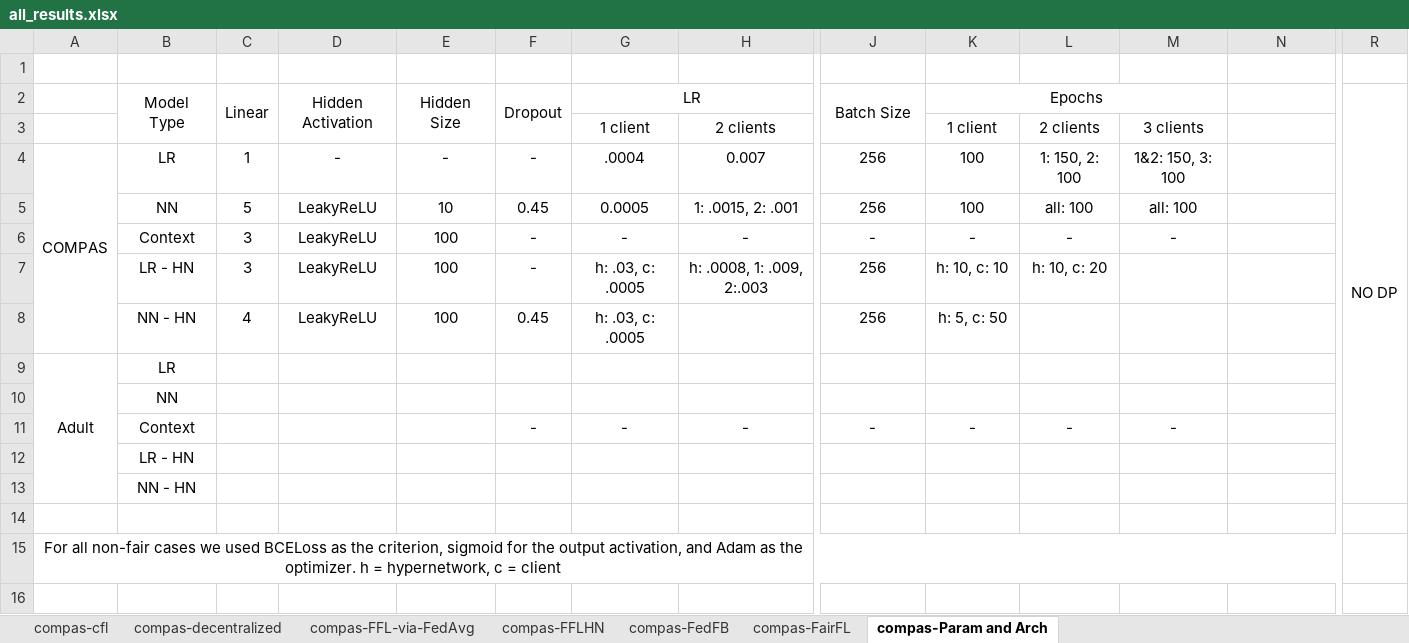
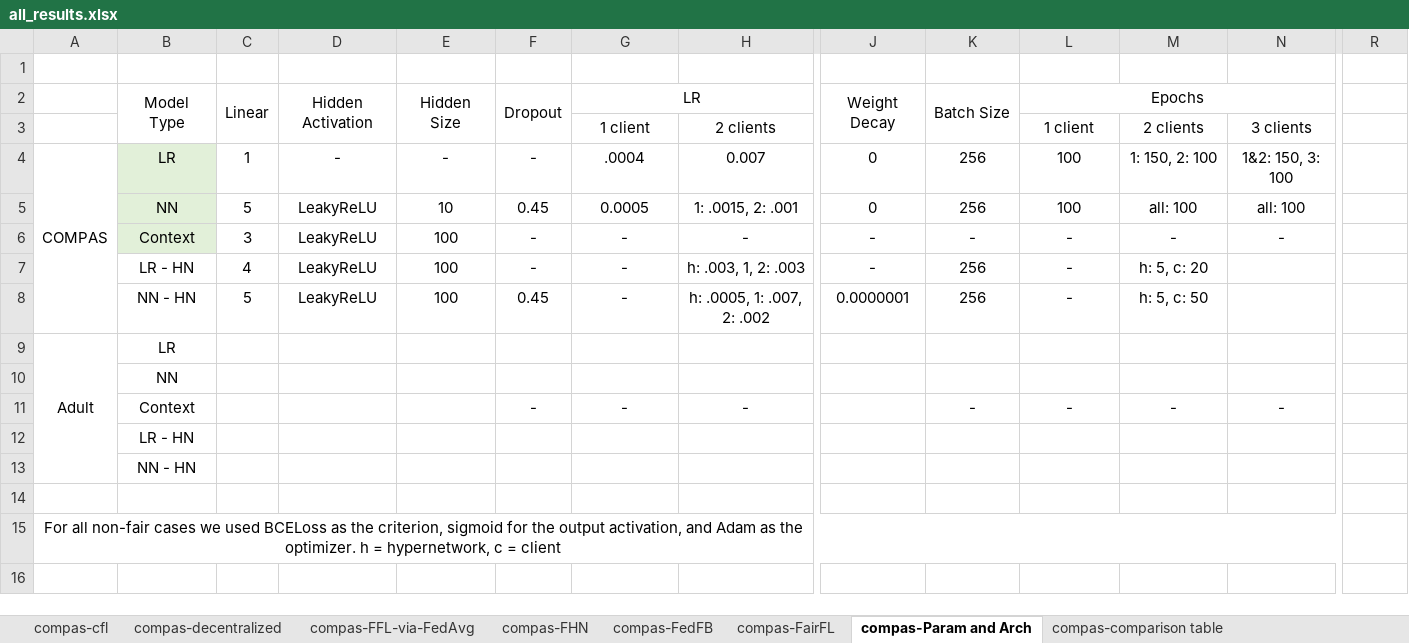
Before and after one commit to alycia-noel/Robust-PFL-Under-Fairness-Heterogeneity, an Excel workbook: experiments/compas/results/all_results.xlsx, sheet compas-Param and Arch, drawn as a sheet; only a part is shown, gaps mark what is left out; values as stored, in another font and other column widths than the file's, no borders; removed rows and columns are numbered as before the commit, all else as after; rows hold the shown columns only; the diff covers the shown part only; the diff names each change by its address in the sheet, - before the commit and + after, or states it on an @@ line.

```diff
--- a/experiments/compas/results/all_results.xlsx (sheet compas-Param and Arch)
+++ b/experiments/compas/results/all_results.xlsx (sheet compas-Param and Arch)
-sheet tab: compas-FFLHN
+sheet tab: compas-FHN
+sheet tab: compas-comparison table
-J2: Batch Size
+J2: Weight Decay
-K2: Epochs
+K2: Batch Size
-K2:M2 merged
+K2:K3 merged
-L2: (empty)
+L2: Epochs
+L2:N2 merged
-R2: NO DP
+R2: (empty)
-R2:R13 merged
-K3: 1 client
+K3: (empty)
-L3: 2 clients
+L3: 1 client
-M3: 3 clients
+M3: 2 clients
-N3: (empty)
+N3: 3 clients
-B4:B6 fill: none
+B4:B6 fill: #E2F0D9
-J4:J5: 256
+J4:J5: 0
-K4:K5: 100
+K4:K5: 256
-L4: 1: 150, 2: 100
+L4: 100
-M4: 1&2: 150, 3: 100
+M4: 1: 150, 2: 100
-N4: (empty)
+N4: 1&2: 150, 3: 100
-L5: all: 100
+L5: 100
-N5: (empty)
+N5: all: 100
-N6: (empty)
+N6: -
-row 7:  | LR - HN | 3 | LeakyReLU | 100 | - | h: .03, c: .0005 | h: .0008, 1: .009, 2:.003 | 256 | h: 10, c: 10 | h: 10, c: 20
-row 8:  | NN - HN | 4 | LeakyReLU | 100 | 0.45 | h: .03, c: .0005 |  | 256 | h: 5, c: 50
+row 7:  | LR - HN | 4 | LeakyReLU | 100 | - | - | h: .003, 1, 2: .003 | - | 256 | - | h: 5, c: 20
+row 8:  | NN - HN | 5 | LeakyReLU | 100 | 0.45 | - | h: .0005, 1: .007, 2: .002 | 0.0000001 | 256 | - | h: 5, c: 50
-J11: -
+J11: (empty)
-N11: (empty)
+N11: -
```
Also changed, not shown: 1 added row, 1 removed row, 8 edited cells and cell formats elsewhere in this sheet, sheet compas-FHN, hidden cells.
